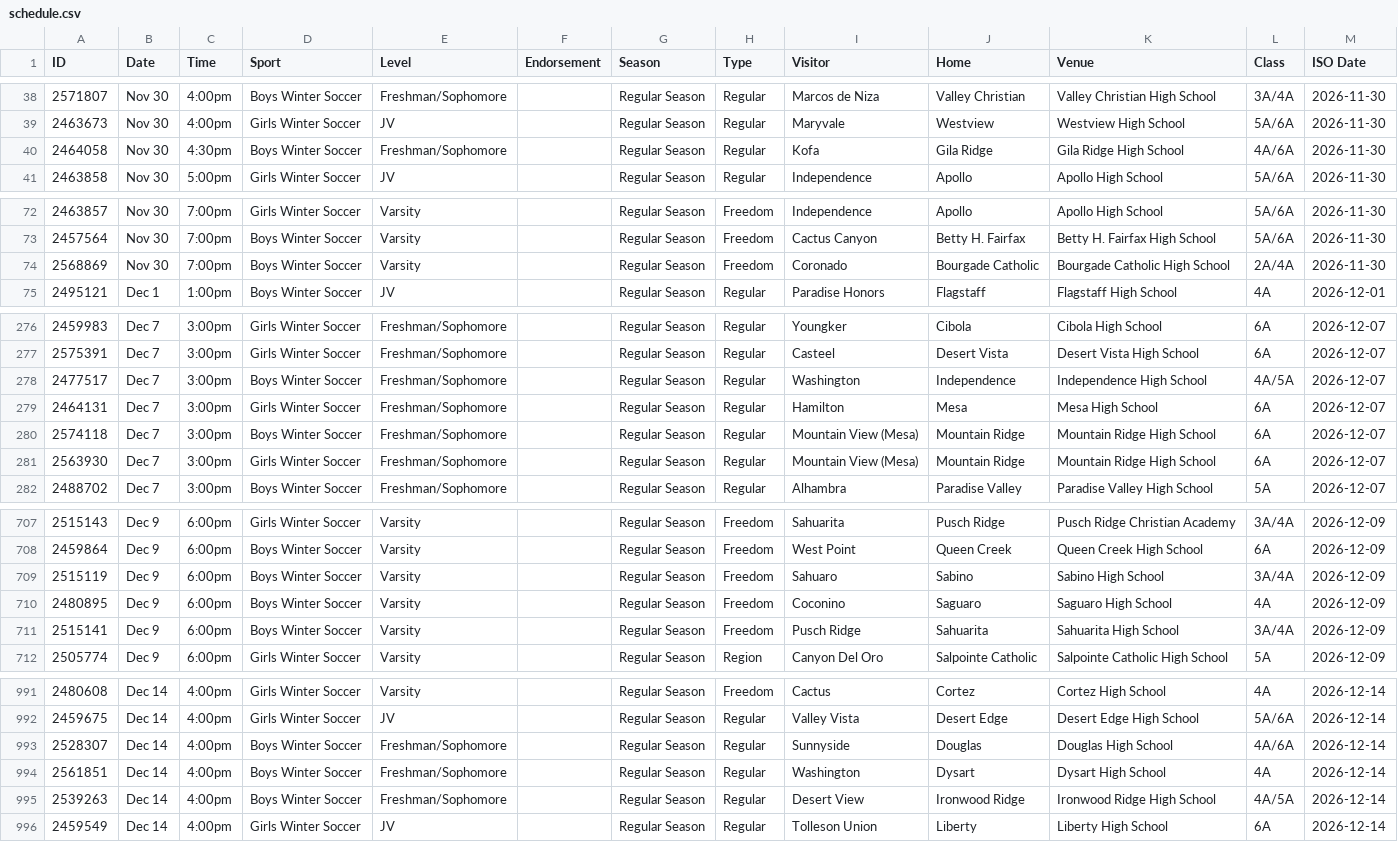
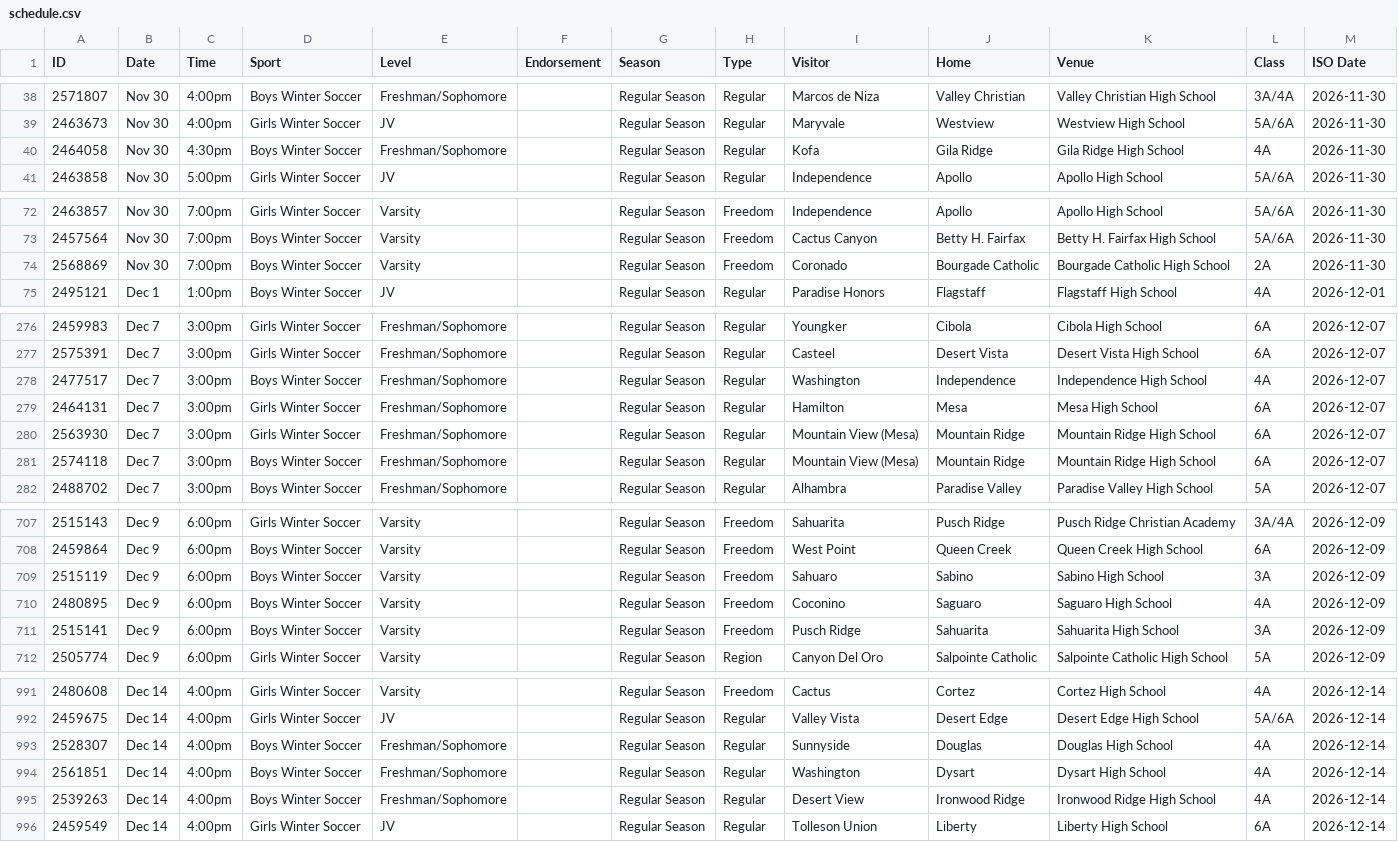
Before and after one commit to AZREFEREE/akrew-hsfeed, a CSV file: data/schedule.csv, drawn as a sheet; only a part is shown, gaps mark what is left out; the diff covers the shown part only.

```diff
--- a/data/schedule.csv
+++ b/data/schedule.csv
@@ -39,3 +39,3 @@ ID,Date,Time,Sport,Level,Endorsement,Season,Type,Visitor,Home,Venue,Class,ISO Da
 2463673,Nov 30,4:00pm,Girls Winter Soccer,JV,,Regular Season,Regular,Maryvale,Westview,Westview High School,5A/6A,2026-11-30
-2464058,Nov 30,4:30pm,Boys Winter Soccer,Freshman/Sophomore,,Regular Season,Regular,Kofa,Gila Ridge,Gila Ridge High School,4A/6A,2026-11-30
+2464058,Nov 30,4:30pm,Boys Winter Soccer,Freshman/Sophomore,,Regular Season,Regular,Kofa,Gila Ridge,Gila Ridge High School,4A,2026-11-30
 2463858,Nov 30,5:00pm,Girls Winter Soccer,JV,,Regular Season,Regular,Independence,Apollo,Apollo High School,5A/6A,2026-11-30
@@ -73,3 +73,3 @@ ID,Date,Time,Sport,Level,Endorsement,Season,Type,Visitor,Home,Venue,Class,ISO Da
 2457564,Nov 30,7:00pm,Boys Winter Soccer,Varsity,,Regular Season,Freedom,Cactus Canyon,Betty H. Fairfax,Betty H. Fairfax High School,5A/6A,2026-11-30
-2568869,Nov 30,7:00pm,Boys Winter Soccer,Varsity,,Regular Season,Freedom,Coronado,Bourgade Catholic,Bourgade Catholic High School,2A/4A,2026-11-30
+2568869,Nov 30,7:00pm,Boys Winter Soccer,Varsity,,Regular Season,Freedom,Coronado,Bourgade Catholic,Bourgade Catholic High School,2A,2026-11-30
 2495121,Dec 1,1:00pm,Boys Winter Soccer,JV,,Regular Season,Regular,Paradise Honors,Flagstaff,Flagstaff High School,4A,2026-12-01
@@ -277,6 +277,6 @@ ID,Date,Time,Sport,Level,Endorsement,Season,Type,Visitor,Home,Venue,Class,ISO Da
 2575391,Dec 7,3:00pm,Girls Winter Soccer,Freshman/Sophomore,,Regular Season,Regular,Casteel,Desert Vista,Desert Vista High School,6A,2026-12-07
-2477517,Dec 7,3:00pm,Boys Winter Soccer,Freshman/Sophomore,,Regular Season,Regular,Washington,Independence,Independence High School,4A/5A,2026-12-07
+2477517,Dec 7,3:00pm,Boys Winter Soccer,Freshman/Sophomore,,Regular Season,Regular,Washington,Independence,Independence High School,4A,2026-12-07
 2464131,Dec 7,3:00pm,Girls Winter Soccer,Freshman/Sophomore,,Regular Season,Regular,Hamilton,Mesa,Mesa High School,6A,2026-12-07
-2574118,Dec 7,3:00pm,Boys Winter Soccer,Freshman/Sophomore,,Regular Season,Regular,Mountain View (Mesa),Mountain Ridge,Mountain Ridge High School,6A,2026-12-07
 2563930,Dec 7,3:00pm,Girls Winter Soccer,Freshman/Sophomore,,Regular Season,Regular,Mountain View (Mesa),Mountain Ridge,Mountain Ridge High School,6A,2026-12-07
+2574118,Dec 7,3:00pm,Boys Winter Soccer,Freshman/Sophomore,,Regular Season,Regular,Mountain View (Mesa),Mountain Ridge,Mountain Ridge High School,6A,2026-12-07
 2488702,Dec 7,3:00pm,Boys Winter Soccer,Freshman/Sophomore,,Regular Season,Regular,Alhambra,Paradise Valley,Paradise Valley High School,5A,2026-12-07
@@ -708,5 +708,5 @@ ID,Date,Time,Sport,Level,Endorsement,Season,Type,Visitor,Home,Venue,Class,ISO Da
 2459864,Dec 9,6:00pm,Boys Winter Soccer,Varsity,,Regular Season,Freedom,West Point,Queen Creek,Queen Creek High School,6A,2026-12-09
-2515119,Dec 9,6:00pm,Boys Winter Soccer,Varsity,,Regular Season,Freedom,Sahuaro,Sabino,Sabino High School,3A/4A,2026-12-09
+2515119,Dec 9,6:00pm,Boys Winter Soccer,Varsity,,Regular Season,Freedom,Sahuaro,Sabino,Sabino High School,3A,2026-12-09
 2480895,Dec 9,6:00pm,Boys Winter Soccer,Varsity,,Regular Season,Freedom,Coconino,Saguaro,Saguaro High School,4A,2026-12-09
-2515141,Dec 9,6:00pm,Boys Winter Soccer,Varsity,,Regular Season,Freedom,Pusch Ridge,Sahuarita,Sahuarita High School,3A/4A,2026-12-09
+2515141,Dec 9,6:00pm,Boys Winter Soccer,Varsity,,Regular Season,Freedom,Pusch Ridge,Sahuarita,Sahuarita High School,3A,2026-12-09
 2505774,Dec 9,6:00pm,Girls Winter Soccer,Varsity,,Regular Season,Region,Canyon Del Oro,Salpointe Catholic,Salpointe Catholic High School,5A,2026-12-09
@@ -992,5 +992,5 @@ ID,Date,Time,Sport,Level,Endorsement,Season,Type,Visitor,Home,Venue,Class,ISO Da
 2459675,Dec 14,4:00pm,Girls Winter Soccer,JV,,Regular Season,Regular,Valley Vista,Desert Edge,Desert Edge High School,5A/6A,2026-12-14
-2528307,Dec 14,4:00pm,Boys Winter Soccer,Freshman/Sophomore,,Regular Season,Regular,Sunnyside,Douglas,Douglas High School,4A/6A,2026-12-14
+2528307,Dec 14,4:00pm,Boys Winter Soccer,Freshman/Sophomore,,Regular Season,Regular,Sunnyside,Douglas,Douglas High School,4A,2026-12-14
 2561851,Dec 14,4:00pm,Boys Winter Soccer,Freshman/Sophomore,,Regular Season,Regular,Washington,Dysart,Dysart High School,4A,2026-12-14
-2539263,Dec 14,4:00pm,Boys Winter Soccer,Freshman/Sophomore,,Regular Season,Regular,Desert View,Ironwood Ridge,Ironwood Ridge High School,4A/5A,2026-12-14
+2539263,Dec 14,4:00pm,Boys Winter Soccer,Freshman/Sophomore,,Regular Season,Regular,Desert View,Ironwood Ridge,Ironwood Ridge High School,4A,2026-12-14
 2459549,Dec 14,4:00pm,Girls Winter Soccer,JV,,Regular Season,Regular,Tolleson Union,Liberty,Liberty High School,6A,2026-12-14
```
Also changed, not shown: 1 added row, 1 removed row, 11 moved rows and 62 edited cells elsewhere in this file, 6 other files.
